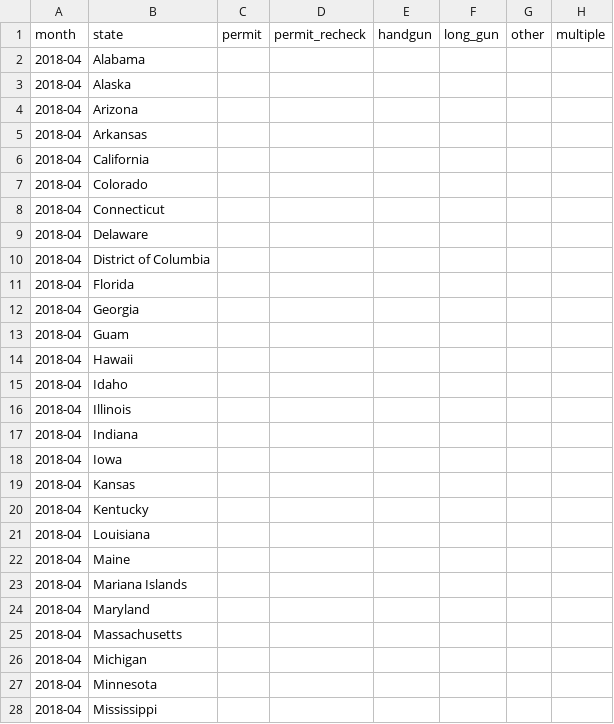
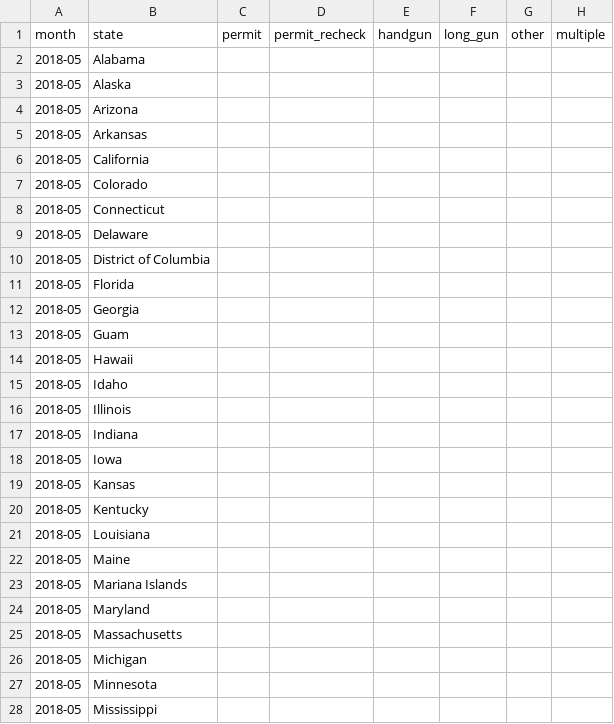
Before and after one commit to liamzhang40/nothing_political, a CSV file: csv/nics_firearm_background_checks.csv, drawn as a sheet; only a part is shown; the diff covers the shown part only; the diff names each change by its address in the sheet, - before the commit and + after, or states it on an @@ line.

Commit message:
fixed pseudo data date

```diff
--- a/csv/nics_firearm_background_checks.csv
+++ b/csv/nics_firearm_background_checks.csv
-A2:A28 (month): 2018-04
+A2:A28 (month): 2018-05
```
Also changed, not shown: 28 edited cells elsewhere in this file.
